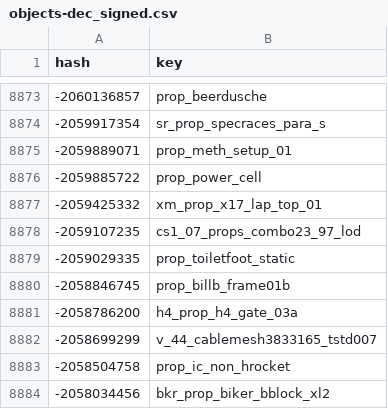
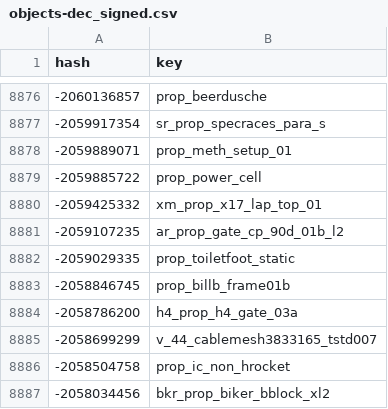
Before and after one commit to calamity-inc/gta-v-joaat-hash-db, a CSV file: out/objects-dec_signed.csv, drawn as a sheet; only a part is shown, gaps mark what is left out; the diff covers the shown part only.

```diff
--- a/out/objects-dec_signed.csv
+++ b/out/objects-dec_signed.csv
@@ -8877,3 +8880,3 @@ hash,key
 -2059425332,xm_prop_x17_lap_top_01
--2059107235,cs1_07_props_combo23_97_lod
+-2059107235,ar_prop_gate_cp_90d_01b_l2
 -2059029335,prop_toiletfoot_static
```
Also changed, not shown: 9 added rows and 1 edited cell elsewhere in this file, out/objects-dec_unsigned.csv, out/objects-hex.csv, 1 other file.
